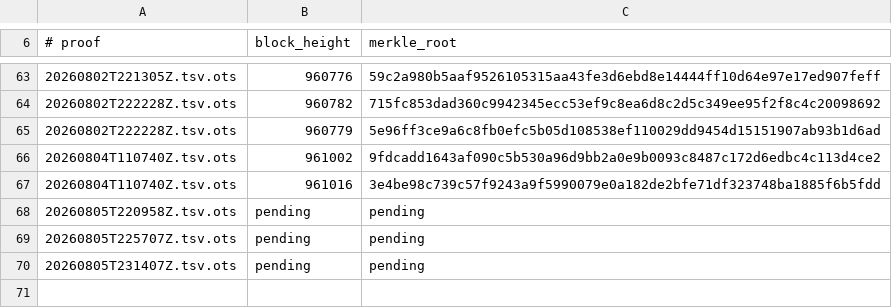
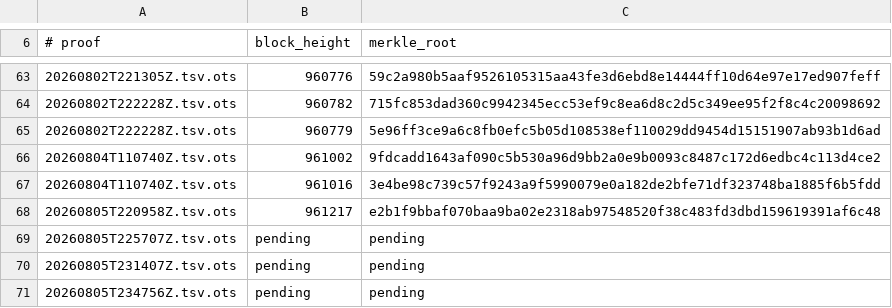
Before and after one commit to bigmark222/tamperguard-anchors, a TSV file: stamps/BLOCKS.tsv, drawn as a sheet; only a part is shown, gaps mark what is left out.

```diff
--- a/stamps/BLOCKS.tsv
+++ b/stamps/BLOCKS.tsv
@@ -67,4 +67,5 @@
 20260804T110740Z.tsv.ots	961016	3e4be98c739c57f9243a9f5990079e0a182de2bfe71df323748ba1885f6b5fdd
-20260805T220958Z.tsv.ots	pending	pending
+20260805T220958Z.tsv.ots	961217	e2b1f9bbaf070baa9ba02e2318ab97548520f38c483fd3dbd159619391af6c48
 20260805T225707Z.tsv.ots	pending	pending
 20260805T231407Z.tsv.ots	pending	pending
+20260805T234756Z.tsv.ots	pending	pending
```
Also changed, not shown: 3 other files.
